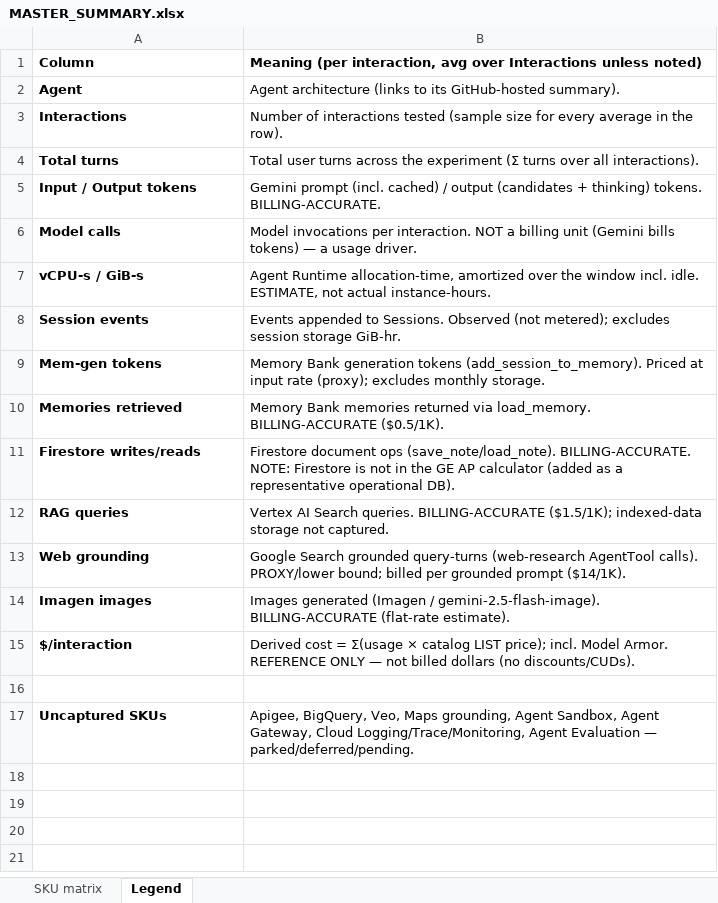
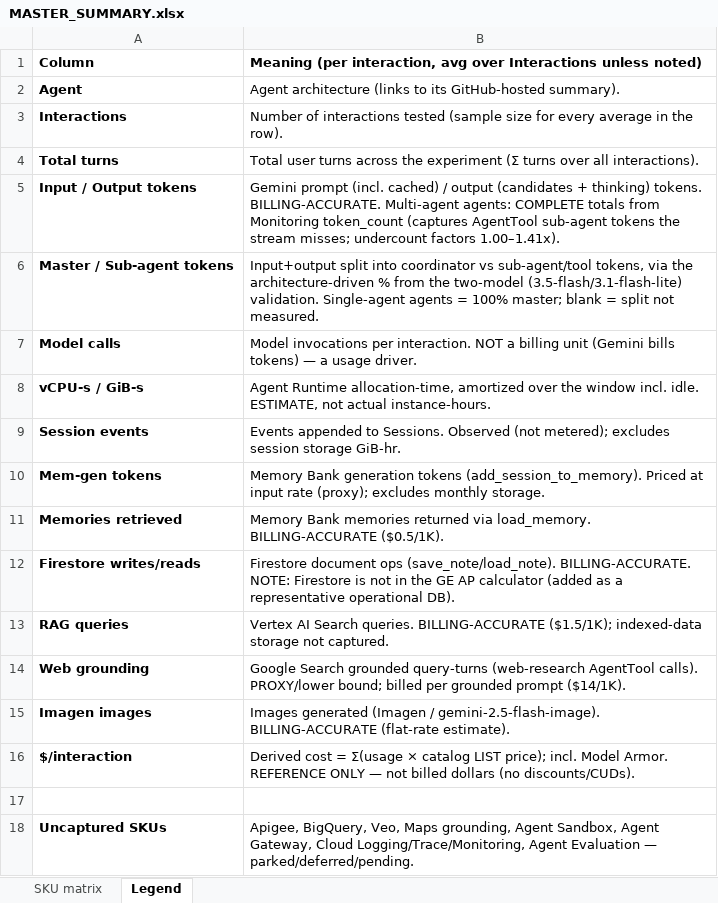
Before and after one commit to jasmeetsb/agent-cost-estimator, an Excel workbook: agent_summaries/MASTER_SUMMARY.xlsx, sheet Legend, drawn as a sheet; values as stored, in another font and other column widths than the file's, no borders; the diff names each change by its address in the sheet, - before the commit and + after, or states it on an @@ line.

Commit message:
EXP-014: correct AgentTool token undercount + master/sub split
AgentTool-encapsulated sub-agent events never reach the parent stream_query,
so usage_metadata sums undercounted tokens for the 5 multi-agent agents.
Re-measured the complete total from Cloud Monitoring token_count on canonical
2.5-flash in isolated 80-interaction windows (factors 1.00-1.41x; financial
worst at 41%, academic 0).

- build_summaries: override token totals from data/complete_tokens_<pkg>.json,
  re-price, and layer the per-agent master/sub % from the two-model validation
  (data/master_sub_split.json). §0 matrix gains Master/Sub tok columns + legend;
  per-agent summaries show the corrected token_count source + factor.
- add scripts/exp_complete_tokens.py (isolated-window complete-token capture).
- two-model split (3.5-flash master / 3.1-flash-lite subs) guarded behind
  COST_TWO_MODEL=1; default deploy stays single gemini-2.5-flash.
- regenerate per-agent summaries, MASTER_SUMMARY md/xlsx, COMBINED report; runbook EXP-014.

```diff
--- a/agent_summaries/MASTER_SUMMARY.xlsx (sheet Legend)
+++ b/agent_summaries/MASTER_SUMMARY.xlsx (sheet Legend)
-B5: …tokens. BILLING-ACCURATE.
+B5: …tokens. BILLING-ACCURATE. Multi-agent agents: COMPLETE totals from Monitoring token_count (captures AgentTool sub-agent tokens the stream misses; undercount factors 1.00–1.41x).
+row 6: Master / Sub-agent tokens | Input+output split into coordinator vs sub-agent/tool tokens, via the architecture-driven % from the two-model (3.5-flash/3.1-flash-lite) validation. Single-agent agents = 100% master; blank = split not measured.
```
Also changed, not shown: sheet SKU matrix, 22 other files.
